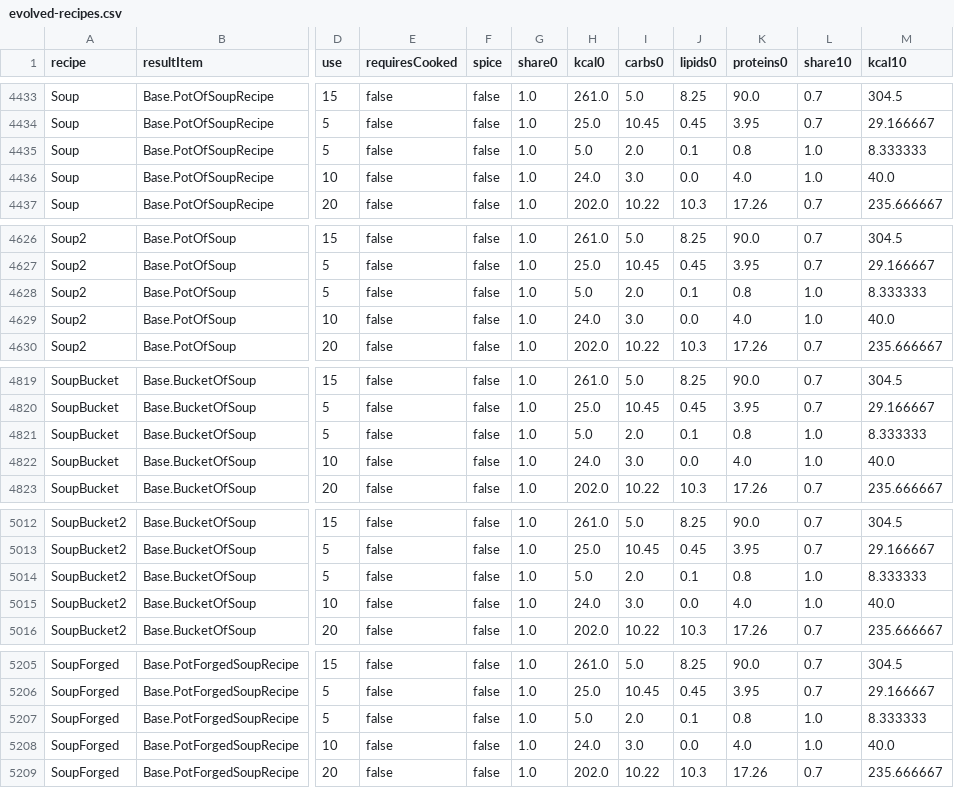
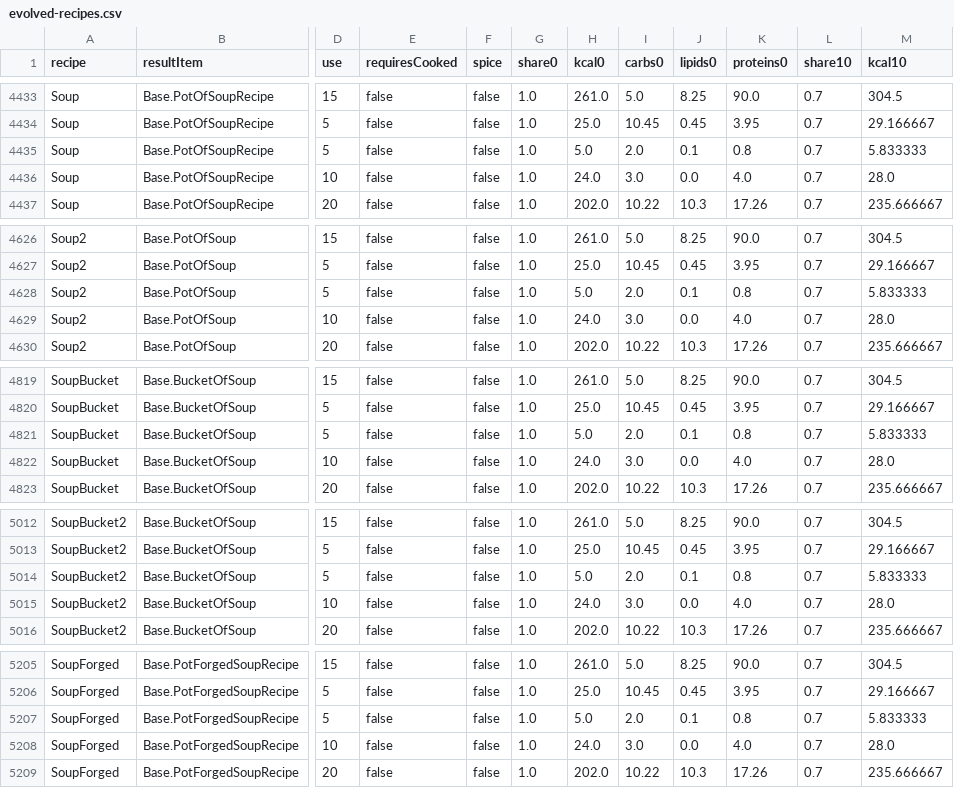
Before and after one commit to wengera/zomboid-mod-nutrition, a CSV file: data/evolved-recipes.csv, drawn as a sheet; only a part is shown, gaps mark what is left out; the diff covers the shown part only; the diff names each change by its address in the sheet, - before the commit and + after, or states it on an @@ line.

Commit message:
Slice 06: recipe scanner fixes (input amounts, sub-lines, join misses, hunger clamp)

```diff
--- a/data/evolved-recipes.csv
+++ b/data/evolved-recipes.csv
-L4435:L4436 (share10): 1.0
+L4435:L4436 (share10): 0.7
-M4435 (kcal10): 8.333333
+M4435 (kcal10): 5.833333
-M4436 (kcal10): 40.0
+M4436 (kcal10): 28.0
-L4628:L4629 (share10): 1.0
+L4628:L4629 (share10): 0.7
-M4628 (kcal10): 8.333333
+M4628 (kcal10): 5.833333
-M4629 (kcal10): 40.0
+M4629 (kcal10): 28.0
-L4821:L4822 (share10): 1.0
+L4821:L4822 (share10): 0.7
-M4821 (kcal10): 8.333333
+M4821 (kcal10): 5.833333
-M4822 (kcal10): 40.0
+M4822 (kcal10): 28.0
-L5014:L5015 (share10): 1.0
+L5014:L5015 (share10): 0.7
-M5014 (kcal10): 8.333333
+M5014 (kcal10): 5.833333
-M5015 (kcal10): 40.0
+M5015 (kcal10): 28.0
-L5207:L5208 (share10): 1.0
+L5207:L5208 (share10): 0.7
-M5207 (kcal10): 8.333333
+M5207 (kcal10): 5.833333
-M5208 (kcal10): 40.0
+M5208 (kcal10): 28.0
```
Also changed, not shown: 66 edited cells elsewhere in this file, 5 other files.
